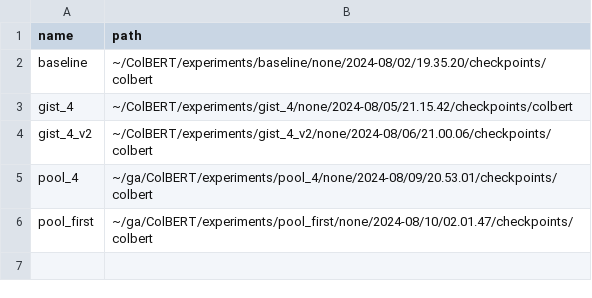
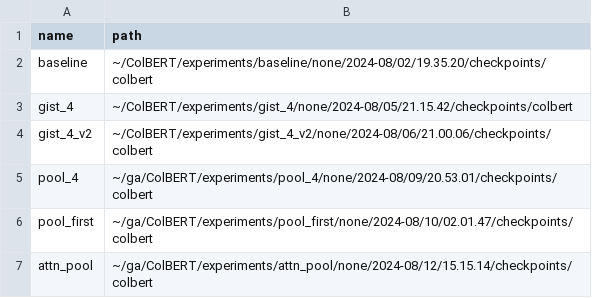
Before and after one commit to bclavie/ColBERT, a CSV file: experiments.csv, drawn as a sheet.

```diff
--- a/experiments.csv
+++ b/experiments.csv
@@ -6 +6,2 @@ name,path
 "pool_first","~/ga/ColBERT/experiments/pool_first/none/2024-08/10/02.01.47/checkpoints/colbert"
+"attn_pool","~/ga/ColBERT/experiments/attn_pool/none/2024-08/12/15.15.14/checkpoints/colbert"
```
Also changed, not shown: 4 other files.
